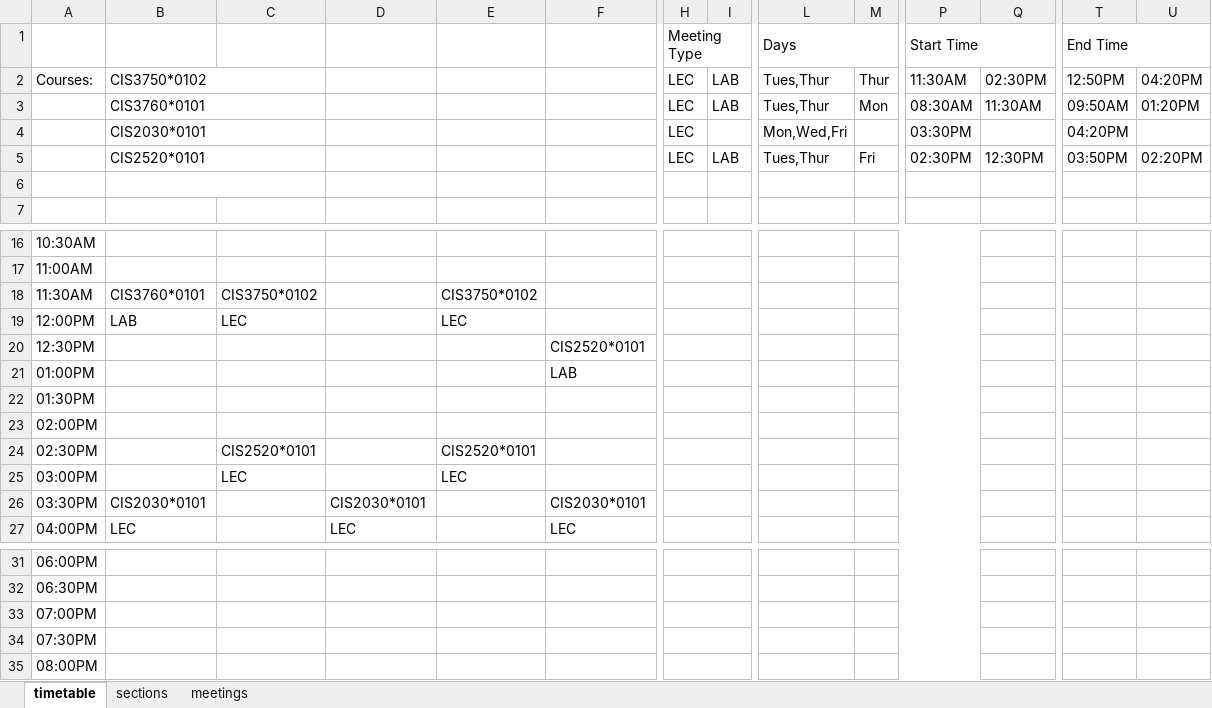
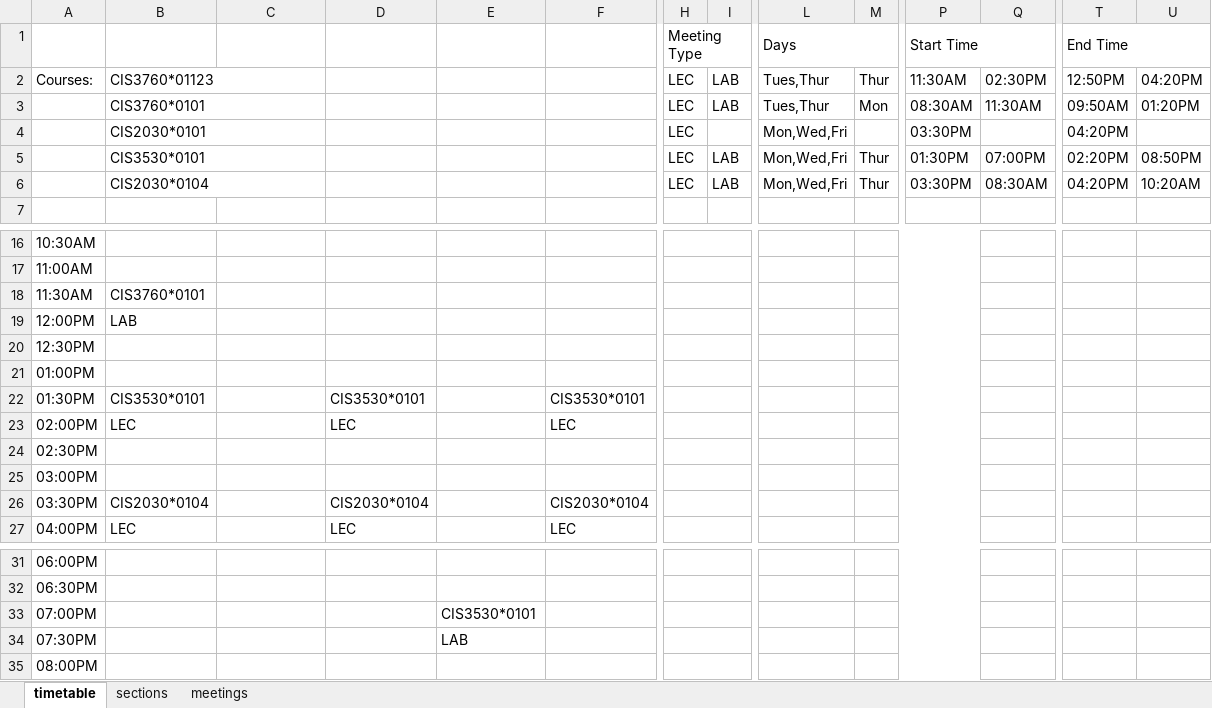
Before and after one commit to AJH914/cis3760, an Excel workbook: csv/scheduler.xlsm, sheet timetable, drawn as a sheet; only a part is shown, gaps mark what is left out; values as stored, in another font and other column widths than the file's, no cell formats; charts and pictures not drawn; removed rows and columns are numbered as before the commit, all else as after; rows hold the shown columns only; the diff names each change by its address in the sheet, - before the commit and + after, or states it on an @@ line.

```diff
--- a/csv/scheduler.xlsm (sheet timetable)
+++ b/csv/scheduler.xlsm (sheet timetable)
-B2: CIS3750*0102
+B2: CIS3760*01123
-row 5:  | CIS2520*0101 |  |  |  |  | LEC | LAB | Tues,Thur | Fri | 02:30PM | 12:30PM | 03:50PM | 02:20PM
-row 5: (empty)
+row 5:  | CIS3530*0101 |  |  |  |  | LEC | LAB | Mon,Wed,Fri | Thur | 01:30PM | 07:00PM | 02:20PM | 08:50PM
+row 6:  | CIS2030*0104 |  |  |  |  | LEC | LAB | Mon,Wed,Fri | Thur | 03:30PM | 08:30AM | 04:20PM | 10:20AM
-C18: CIS3750*0102
+C18: (empty)
-E18: CIS3750*0102
+E18: (empty)
-C19: LEC
+C19: (empty)
-E19: LEC
+E19: (empty)
-F20: CIS2520*0101
+F20: (empty)
-F21: LAB
+F21: (empty)
-B22: (empty)
+B22: CIS3530*0101
-D22: (empty)
+D22: CIS3530*0101
-F22: (empty)
+F22: CIS3530*0101
-B23: (empty)
+B23: LEC
-D23: (empty)
+D23: LEC
-F23: (empty)
+F23: LEC
-C24: CIS2520*0101
+C24: (empty)
-E24: CIS2520*0101
+E24: (empty)
-C25: LEC
+C25: (empty)
-E25: LEC
+E25: (empty)
-B26: CIS2030*0101
+B26: CIS2030*0104
-D26: CIS2030*0101
+D26: CIS2030*0104
-F26: CIS2030*0101
+F26: CIS2030*0104
-E33: (empty)
+E33: CIS3530*0101
-E34: (empty)
+E34: LAB
```
Also changed, not shown: sheet meetings, cell formats, charts or pictures, 1 other file.
